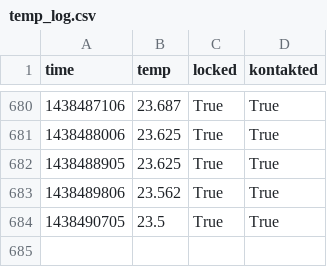
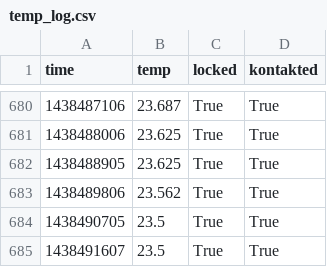
Before and after one commit to stefan2904/raspberry-temperature, a CSV file: temp_log.csv, drawn as a sheet; only a part is shown, gaps mark what is left out.

Commit message:
added data

```diff
--- a/temp_log.csv
+++ b/temp_log.csv
@@ -684 +684,2 @@ time;temp;locked;kontakted
 1438490705;23.5;True;True
+1438491607;23.5;True;True
```
